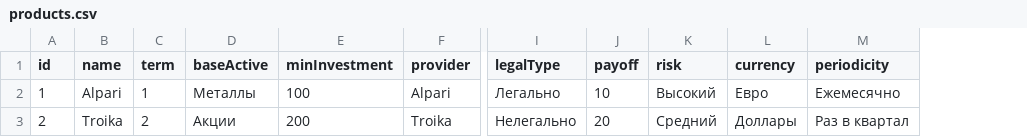
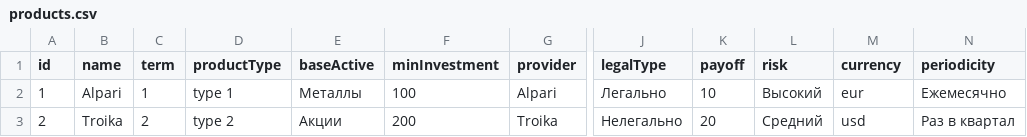
Before and after one commit to trueProgrammer/StructuredProducts, a CSV file: src/main/resources/data/products.csv, drawn as a sheet; only a part is shown, gaps mark what is left out; addresses are those after the commit; the diff names each change by its address in the sheet, - before the commit and + after, or states it on an @@ line.

Commit message:
Save "products" csv (without any checks) to database.

```diff
--- a/src/main/resources/data/products.csv
+++ b/src/main/resources/data/products.csv
+column D (productType), rows 2-3: type 1 | type 2
-M2 (currency): Евро
+M2 (currency): eur
-M3 (currency): Доллары
+M3 (currency): usd
```
Also changed, not shown: 14 other files.
